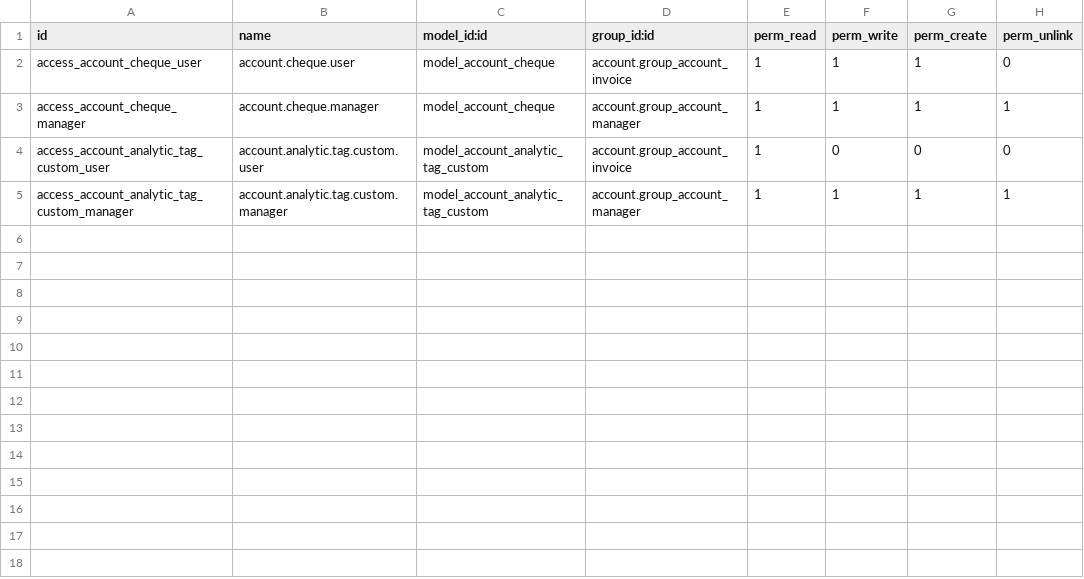
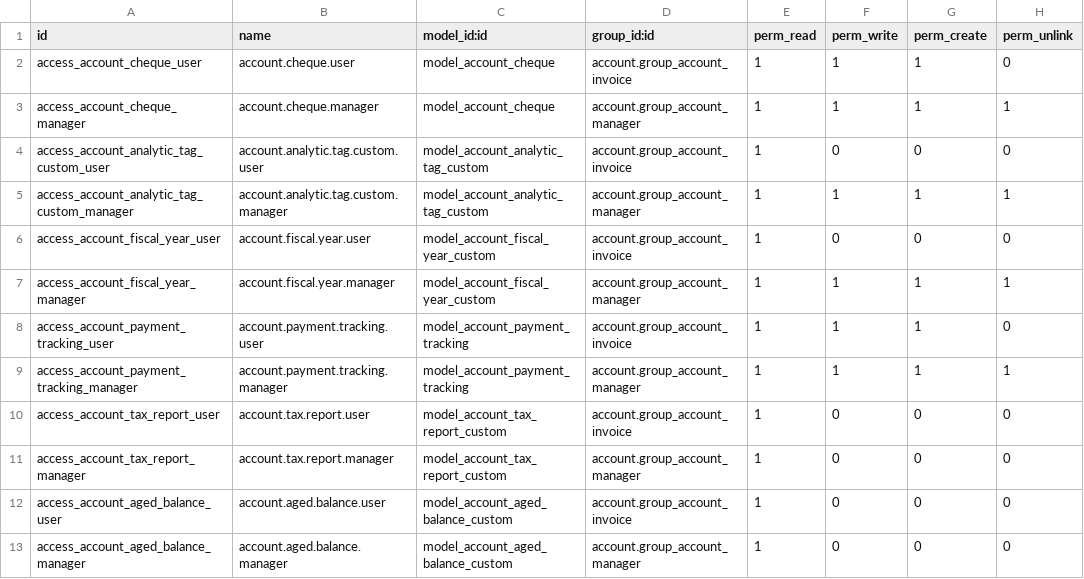
Before and after one commit to belhaid2001-glitch/odoo-erp-commercial, a CSV file: custom_addons/custom_accounting/security/ir.model.access.csv, drawn as a sheet.

Commit message:
feat: major update - stock projects, WhatsApp, accounting, dashboard filters, app visibility
- Stock: per-project stock tracking (stock.project) + intelligent reorder with consumption analytics
- WhatsApp: new module for sending WhatsApp messages from contacts, sales, invoices (wa.me integration)
- Accounting: fiscal years, payment tracking (7 methods), TVA report, aged balance (SQL views)
- Dashboard: Power BI-style filters (period selector, category toggles, custom dates)
- Currency: changed from USD to MAD (Moroccan Dirham)
- Apps: hide standard Odoo menus, show only custom ERP Commercial modules
- Contacts: Morocco regions/cities with CSV import wizard

```diff
--- a/custom_addons/custom_accounting/security/ir.model.access.csv
+++ b/custom_addons/custom_accounting/security/ir.model.access.csv
@@ -5 +5,9 @@ access_account_analytic_tag_custom_user,account.analytic.tag.custom.user,model_a
 access_account_analytic_tag_custom_manager,account.analytic.tag.custom.manager,model_account_analytic_tag_custom,account.group_account_manager,1,1,1,1
+access_account_fiscal_year_user,account.fiscal.year.user,model_account_fiscal_year_custom,account.group_account_invoice,1,0,0,0
+access_account_fiscal_year_manager,account.fiscal.year.manager,model_account_fiscal_year_custom,account.group_account_manager,1,1,1,1
+access_account_payment_tracking_user,account.payment.tracking.user,model_account_payment_tracking,account.group_account_invoice,1,1,1,0
+access_account_payment_tracking_manager,account.payment.tracking.manager,model_account_payment_tracking,account.group_account_manager,1,1,1,1
+access_account_tax_report_user,account.tax.report.user,model_account_tax_report_custom,account.group_account_invoice,1,0,0,0
+access_account_tax_report_manager,account.tax.report.manager,model_account_tax_report_custom,account.group_account_manager,1,0,0,0
+access_account_aged_balance_user,account.aged.balance.user,model_account_aged_balance_custom,account.group_account_invoice,1,0,0,0
+access_account_aged_balance_manager,account.aged.balance.manager,model_account_aged_balance_custom,account.group_account_manager,1,0,0,0
```
Also changed, not shown: custom_addons/custom_stock/security/ir.model.access.csv, 53 other files.
